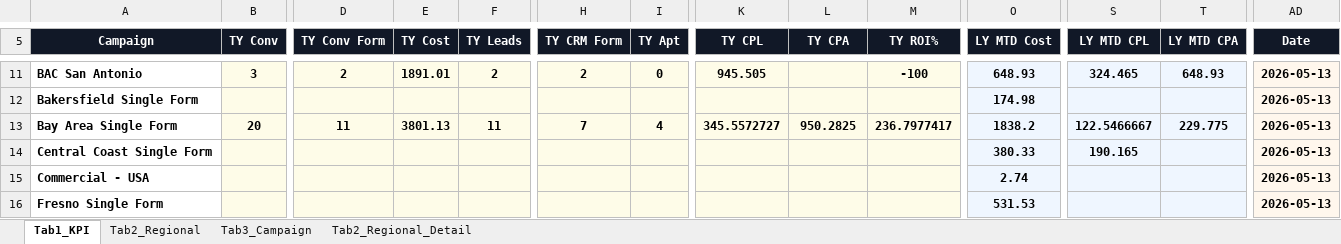
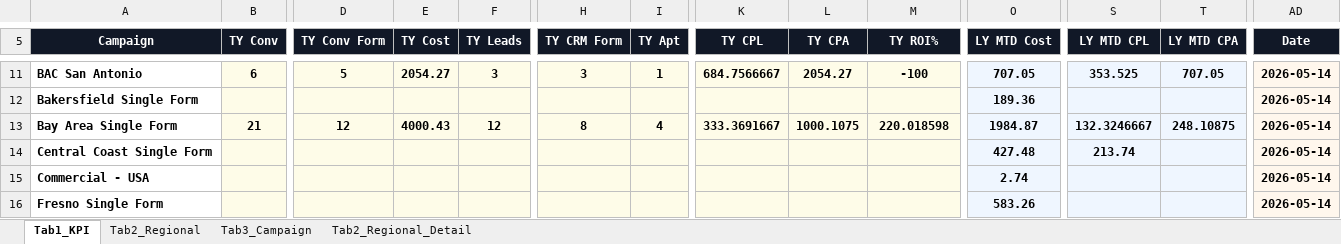
Before and after one commit to panpanlsw-ops/BIng-Dashboard, an Excel workbook: dashboard_data.xlsx, sheet Tab1_KPI, drawn as a sheet; only a part is shown, gaps mark what is left out; values as stored, in another font and other column widths than the file's, no borders; the diff covers the shown part only; the diff names each change by its address in the sheet, - before the commit and + after, or states it on an @@ line.

```diff
--- a/dashboard_data.xlsx (sheet Tab1_KPI)
+++ b/dashboard_data.xlsx (sheet Tab1_KPI)
-B11 (TY Conv): 3
+B11 (TY Conv): 6
-D11 (TY Conv Form): 2
+D11 (TY Conv Form): 5
-E11 (TY Cost): 1891.01
+E11 (TY Cost): 2054.27
-F11 (TY Leads): 2
+F11 (TY Leads): 3
-H11 (TY CRM Form): 2
+H11 (TY CRM Form): 3
-I11 (TY Apt): 0
+I11 (TY Apt): 1
-K11 (TY CPL): 945.505
+K11 (TY CPL): 684.7566667
-L11 (TY CPA): (empty)
+L11 (TY CPA): 2054.27
-O11 (LY MTD Cost): 648.93
+O11 (LY MTD Cost): 707.05
-S11 (LY MTD CPL): 324.465
+S11 (LY MTD CPL): 353.525
-T11 (LY MTD CPA): 648.93
+T11 (LY MTD CPA): 707.05
-AD11:AD16 (Date): 2026-05-13
+AD11:AD16 (Date): 2026-05-14
-O12 (LY MTD Cost): 174.98
+O12 (LY MTD Cost): 189.36
-B13 (TY Conv): 20
+B13 (TY Conv): 21
-D13 (TY Conv Form): 11
+D13 (TY Conv Form): 12
-E13 (TY Cost): 3801.13
+E13 (TY Cost): 4000.43
-F13 (TY Leads): 11
+F13 (TY Leads): 12
-H13 (TY CRM Form): 7
+H13 (TY CRM Form): 8
-K13 (TY CPL): 345.5572727
+K13 (TY CPL): 333.3691667
-L13 (TY CPA): 950.2825
+L13 (TY CPA): 1000.1075
-M13 (TY ROI%): 236.7977417
+M13 (TY ROI%): 220.018598
-O13 (LY MTD Cost): 1838.2
+O13 (LY MTD Cost): 1984.87
-S13 (LY MTD CPL): 122.5466667
+S13 (LY MTD CPL): 132.3246667
-T13 (LY MTD CPA): 229.775
+T13 (LY MTD CPA): 248.10875
-O14 (LY MTD Cost): 380.33
+O14 (LY MTD Cost): 427.48
-S14 (LY MTD CPL): 190.165
+S14 (LY MTD CPL): 213.74
-O16 (LY MTD Cost): 531.53
+O16 (LY MTD Cost): 583.26
```
Also changed, not shown: 127 edited cells elsewhere in this sheet, sheet Tab3_Campaign, sheet Tab2_Regional, sheet Tab2_Regional_Detail.
